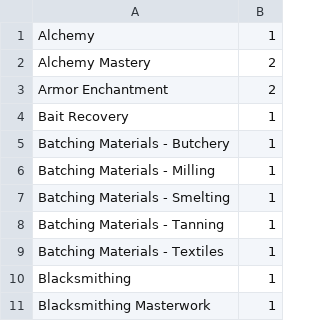
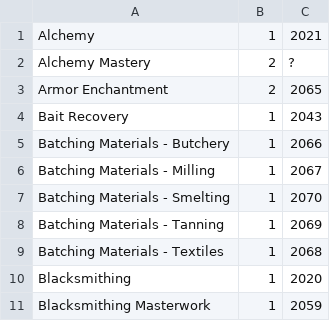
Before and after one commit to Barugon/CotA, a CSV file: src/res/producer_skills.csv, drawn as a sheet; only a part is shown; the diff names each change by its address in the sheet, - before the commit and + after, or states it on an @@ line.

```diff
--- a/src/res/producer_skills.csv
+++ b/src/res/producer_skills.csv
+column C, rows 1-11: 2021 | ? | 2065 | 2043 | 2066 | 2067 | 2070 | 2069 | 2068 | 2020 | 2059
```
Also changed, not shown: src/res/adventurer_skills.csv.
